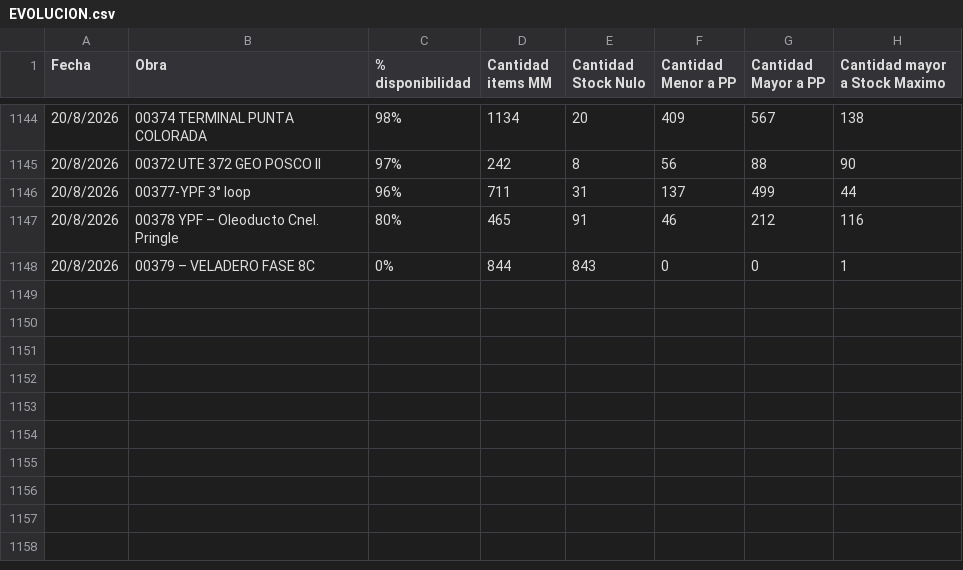
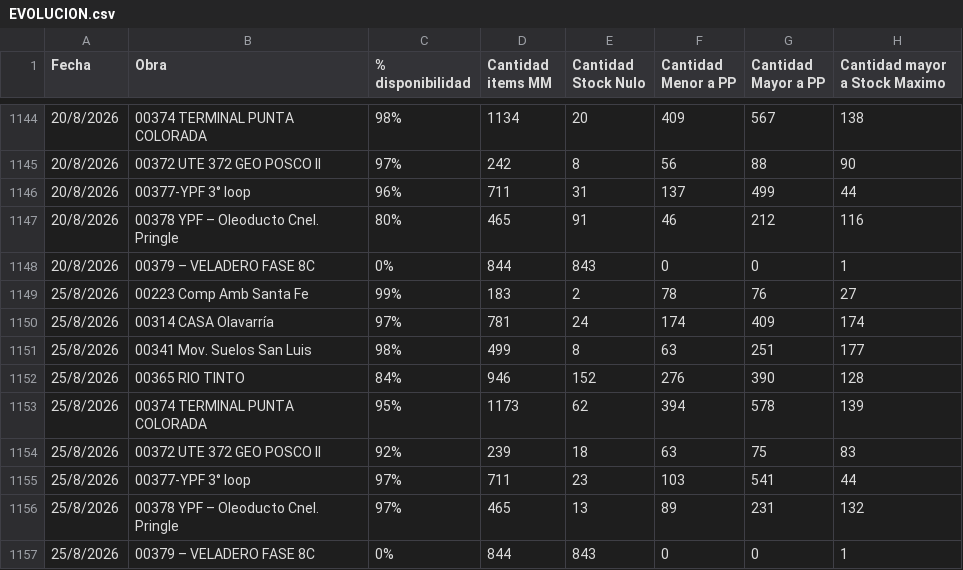
Before and after one commit to Abastecimiento-milicic/Abastecimiento-milicic.github.io, a CSV file: data/EVOLUCION.csv, drawn as a sheet; only a part is shown, gaps mark what is left out; the diff names each change by its address in the sheet, - before the commit and + after, or states it on an @@ line.

```diff
--- a/data/EVOLUCION.csv
+++ b/data/EVOLUCION.csv
+row 1149: 25/8/2026 | 00223 Comp Amb Santa Fe | 99% | 183 | 2 | 78 | 76 | 27
+row 1150: 25/8/2026 | 00314 CASA Olavarría | 97% | 781 | 24 | 174 | 409 | 174
+row 1151: 25/8/2026 | 00341 Mov. Suelos San Luis | 98% | 499 | 8 | 63 | 251 | 177
+row 1152: 25/8/2026 | 00365 RIO TINTO | 84% | 946 | 152 | 276 | 390 | 128
+row 1153: 25/8/2026 | 00374 TERMINAL PUNTA COLORADA | 95% | 1173 | 62 | 394 | 578 | 139
+row 1154: 25/8/2026 | 00372 UTE 372 GEO POSCO II | 92% | 239 | 18 | 63 | 75 | 83
+row 1155: 25/8/2026 | 00377-YPF 3° loop | 97% | 711 | 23 | 103 | 541 | 44
+row 1156: 25/8/2026 | 00378 YPF – Oleoducto Cnel. Pringle | 97% | 465 | 13 | 89 | 231 | 132
+row 1157: 25/8/2026 | 00379 – VELADERO FASE 8C | 0% | 844 | 843 | 0 | 0 | 1
```
Also changed, not shown: 1 other file.
